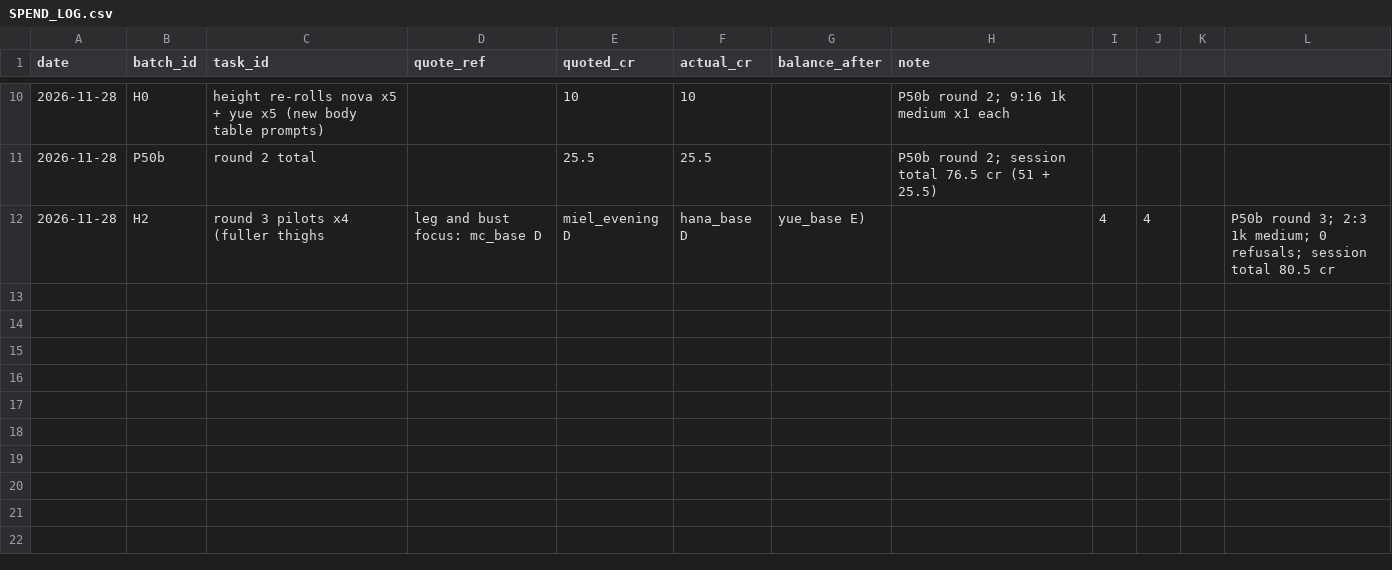
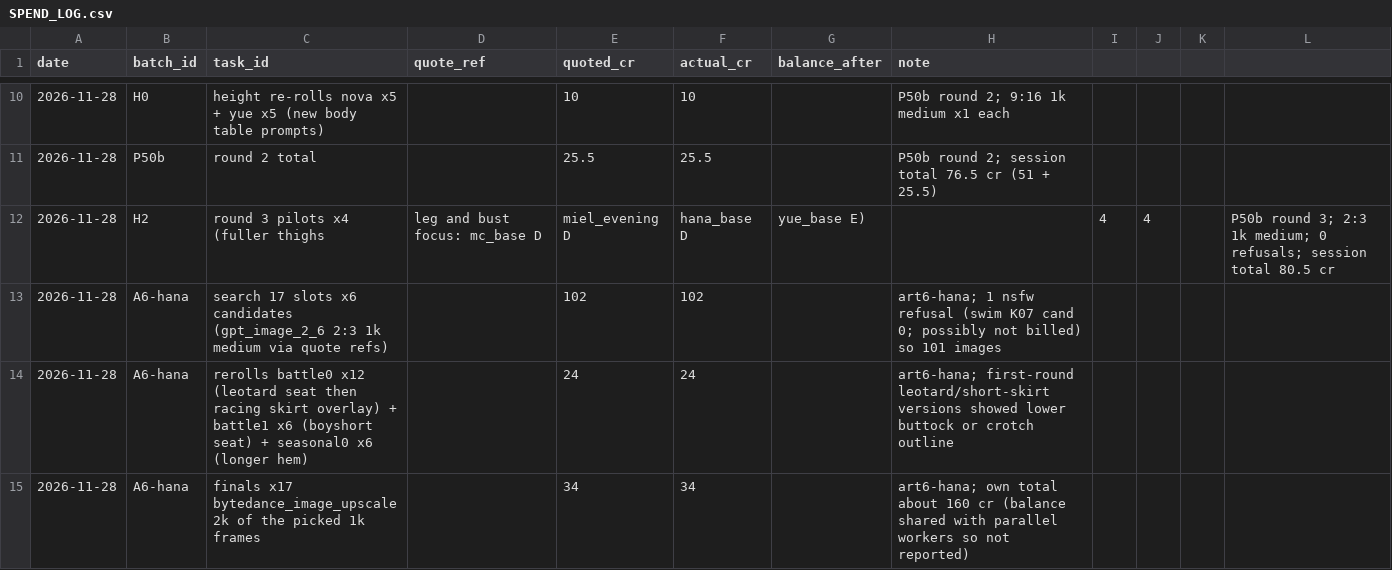
Before and after one commit to hshshzhwhha181-ctrl/tile-waifu, a CSV file: design/art_batches/SPEND_LOG.csv, drawn as a sheet; only a part is shown, gaps mark what is left out; the diff names each change by its address in the sheet, - before the commit and + after, or states it on an @@ line.

```diff
--- a/design/art_batches/SPEND_LOG.csv
+++ b/design/art_batches/SPEND_LOG.csv
+row 13: 2026-11-28 | A6-hana | search 17 slots x6 candidates (gpt_image_2_6 2:3 1k medium via quote refs) |  | 102 | 102 |  | art6-hana; 1 nsfw refusal (swim K07 cand 0; possibly not billed) so 101 images
+row 14: 2026-11-28 | A6-hana | rerolls battle0 x12 (leotard seat then racing skirt overlay) + battle1 x6 (boyshort seat) + seasonal0 x6 (longer hem) |  | 24 | 24 |  | art6-hana; first-round leotard/short-skirt versions showed lower buttock or crotch outline
+row 15: 2026-11-28 | A6-hana | finals x17 bytedance_image_upscale 2k of the picked 1k frames |  | 34 | 34 |  | art6-hana; own total about 160 cr (balance shared with parallel workers so not reported)
```
Also changed, not shown: 36 other files.
